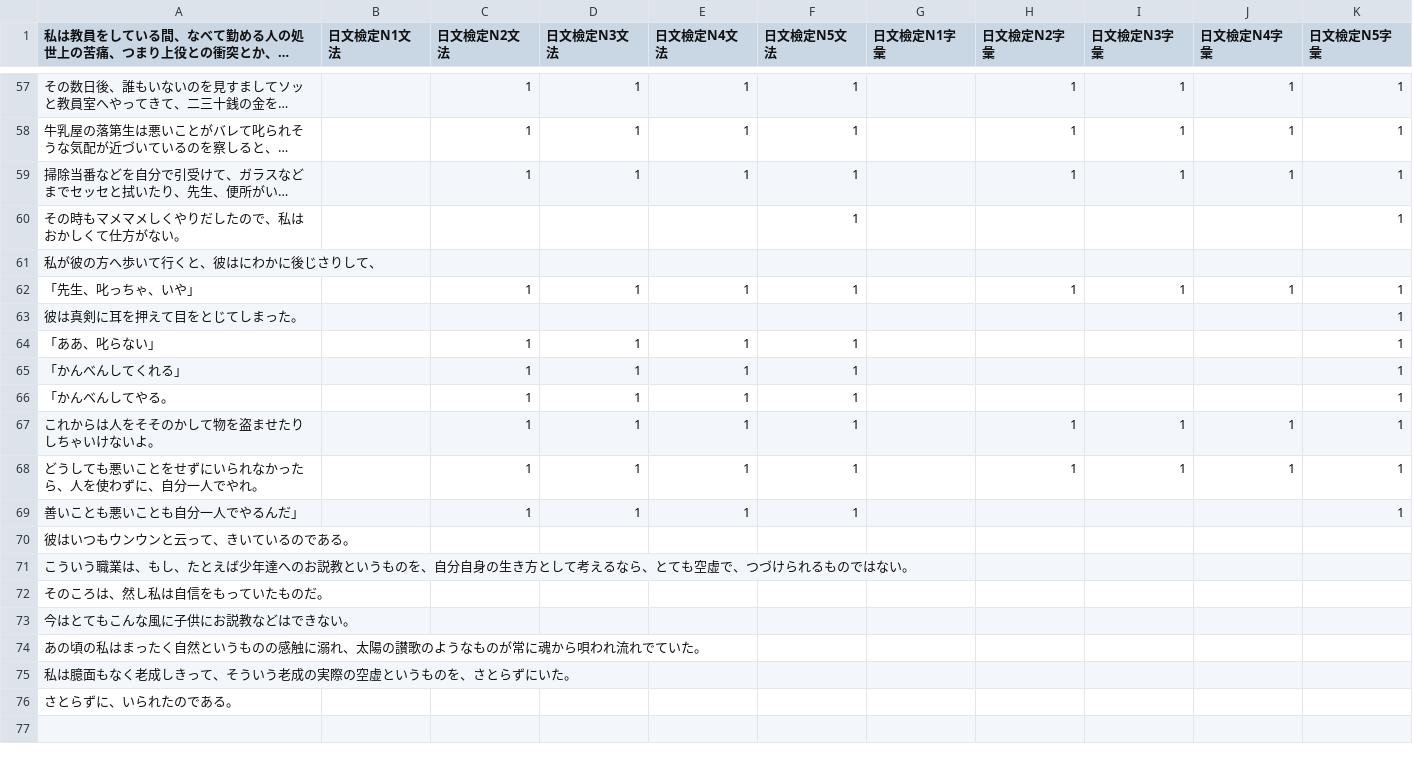
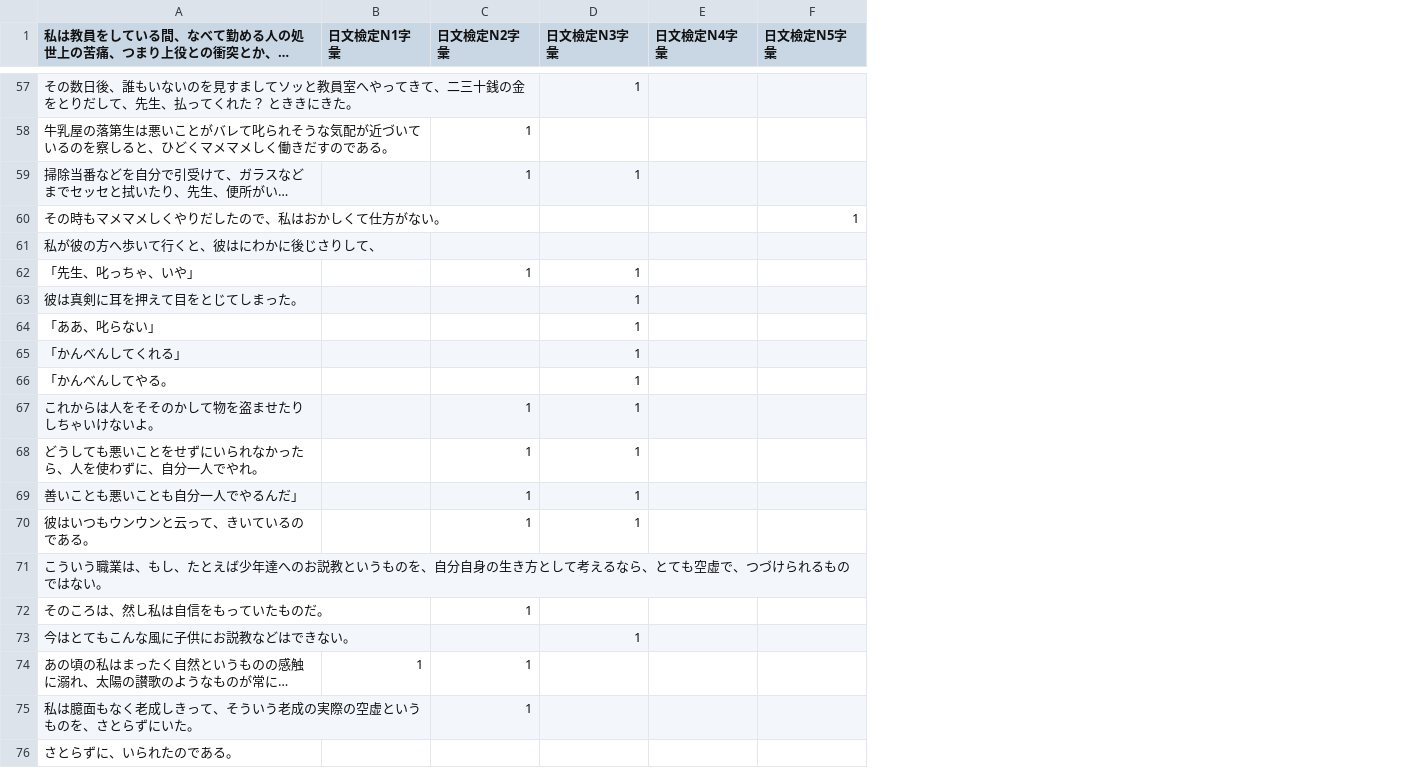
Before and after one commit to Mariannalee/data-structure, a CSV file: 坂口安吾風と光と二十の私と斷句.csv, drawn as a sheet; only a part is shown, gaps mark what is left out; long unchanged cells end in …; removed rows and columns are numbered as before the commit, all else as after; the diff covers the shown part only; the diff names each change by its address in the sheet, - before the commit and + after, or states it on an @@ line.

```diff
--- a/坂口安吾風と光と二十の私と斷句.csv
+++ b/坂口安吾風と光と二十の私と斷句.csv
-column B (日文檢定N1文法), empty
-column C (日文檢定N2文法), rows 57-69: 1 | 1 | 1 |  |  | 1 |  | 1 | 1 | 1 | 1 | 1 | 1
-column D (日文檢定N3文法), rows 57-69: 1 | 1 | 1 |  |  | 1 |  | 1 | 1 | 1 | 1 | 1 | 1
-column E (日文檢定N4文法), rows 57-69: 1 | 1 | 1 |  |  | 1 |  | 1 | 1 | 1 | 1 | 1 | 1
-column F (日文檢定N5文法), rows 57-69: 1 | 1 | 1 | 1 |  | 1 |  | 1 | 1 | 1 | 1 | 1 | 1
-C57 (日文檢定N2字彙): 1
+C57 (日文檢定N2字彙): (empty)
-E57:E59 (日文檢定N4字彙): 1
+E57:E59 (日文檢定N4字彙): (empty)
-F57:F59 (日文檢定N5字彙): 1
+F57:F59 (日文檢定N5字彙): (empty)
-D58 (日文檢定N3字彙): 1
+D58 (日文檢定N3字彙): (empty)
-E62 (日文檢定N4字彙): 1
+E62 (日文檢定N4字彙): (empty)
-F62:F69 (日文檢定N5字彙): 1
+F62:F69 (日文檢定N5字彙): (empty)
-D63:D66 (日文檢定N3字彙): (empty)
+D63:D66 (日文檢定N3字彙): 1
-E67:E68 (日文檢定N4字彙): 1
+E67:E68 (日文檢定N4字彙): (empty)
-C69:C70 (日文檢定N2字彙): (empty)
+C69:C70 (日文檢定N2字彙): 1
-D69:D70 (日文檢定N3字彙): (empty)
+D69:D70 (日文檢定N3字彙): 1
-C72 (日文檢定N2字彙): (empty)
+C72 (日文檢定N2字彙): 1
-D73 (日文檢定N3字彙): (empty)
+D73 (日文檢定N3字彙): 1
-B74 (日文檢定N1字彙): (empty)
+B74 (日文檢定N1字彙): 1
-C74:C75 (日文檢定N2字彙): (empty)
+C74:C75 (日文檢定N2字彙): 1
```
Also changed, not shown: 95 edited cells elsewhere in this file, 2 other files.
